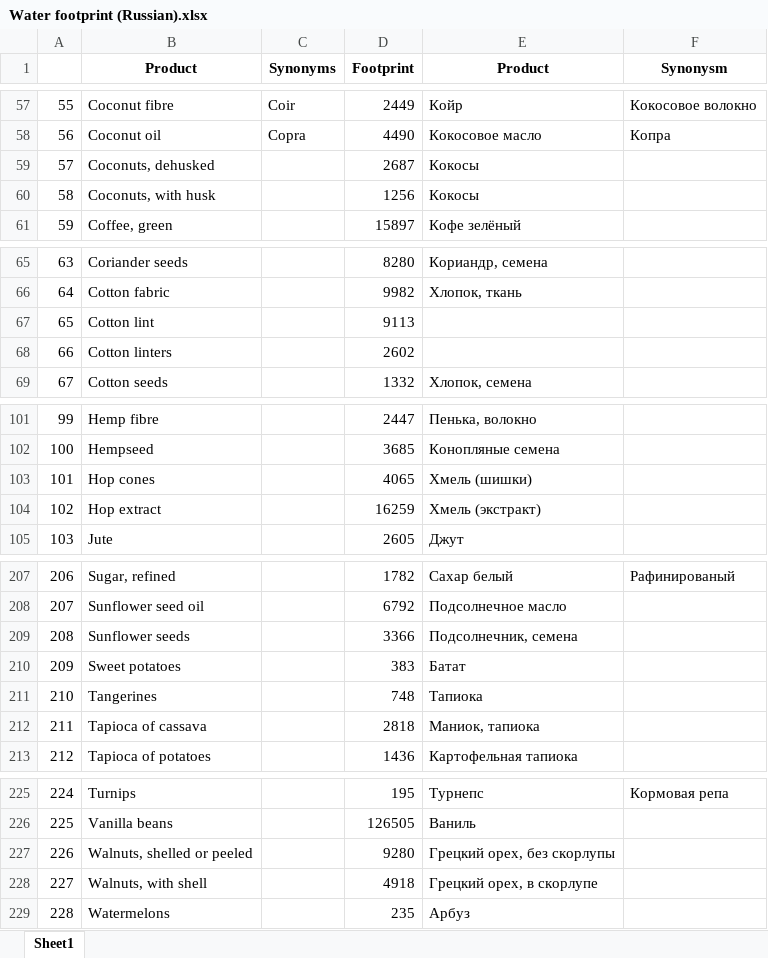
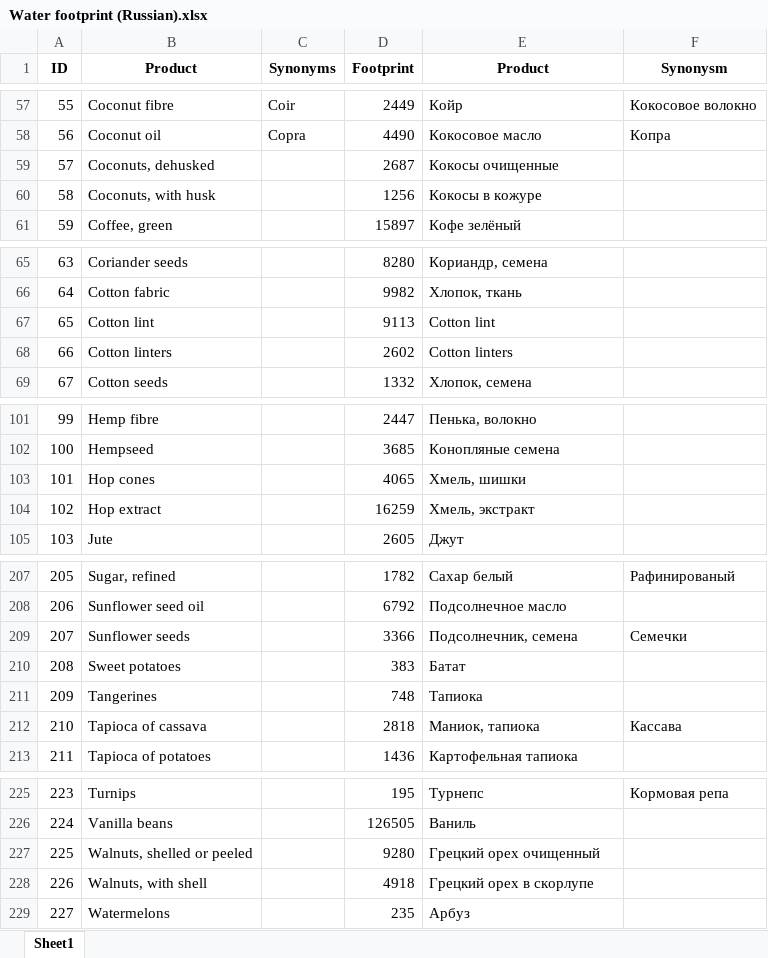
Before and after one commit to evgenyneu/water-footprint-ios, an Excel workbook: Data/source/Russian/Water footprint (Russian).xlsx, sheet Sheet1, drawn as a sheet; only a part is shown, gaps mark what is left out; values as stored, in another font and other column widths than the file's, no borders; charts and pictures not drawn; the diff covers the shown part only; the diff names each change by its address in the sheet, - before the commit and + after, or states it on an @@ line.

```diff
--- a/Data/source/Russian/Water footprint (Russian).xlsx (sheet Sheet1)
+++ b/Data/source/Russian/Water footprint (Russian).xlsx (sheet Sheet1)
@@ column A (ID) renumbered from row 1 down @@
-E59 (Product): Кокосы
+E59 (Product): Кокосы очищенные
-E60 (Product): Кокосы
+E60 (Product): Кокосы в кожуре
-E67 (Product): (empty)
+E67 (Product): Cotton lint
-E68 (Product): (empty)
+E68 (Product): Cotton linters
-E103 (Product): Хмель (шишки)
+E103 (Product): Хмель, шишки
-E104 (Product): Хмель (экстракт)
+E104 (Product): Хмель, экстракт
-F209 (Synonysm): (empty)
+F209 (Synonysm): Семечки
-F212 (Synonysm): (empty)
+F212 (Synonysm): Кассава
-E227 (Product): Грецкий орех, без скорлупы
+E227 (Product): Грецкий орех очищенный
-E228 (Product): Грецкий орех, в скорлупе
+E228 (Product): Грецкий орех в скорлупе
```
Also changed, not shown: 13 edited cells elsewhere in this sheet, Data/source/Chinese/Chinese Water footprint (Chinese) version FINAL.xls.xlsx, Data/source/English/Water footprint product list.xlsx, 1 other file.
